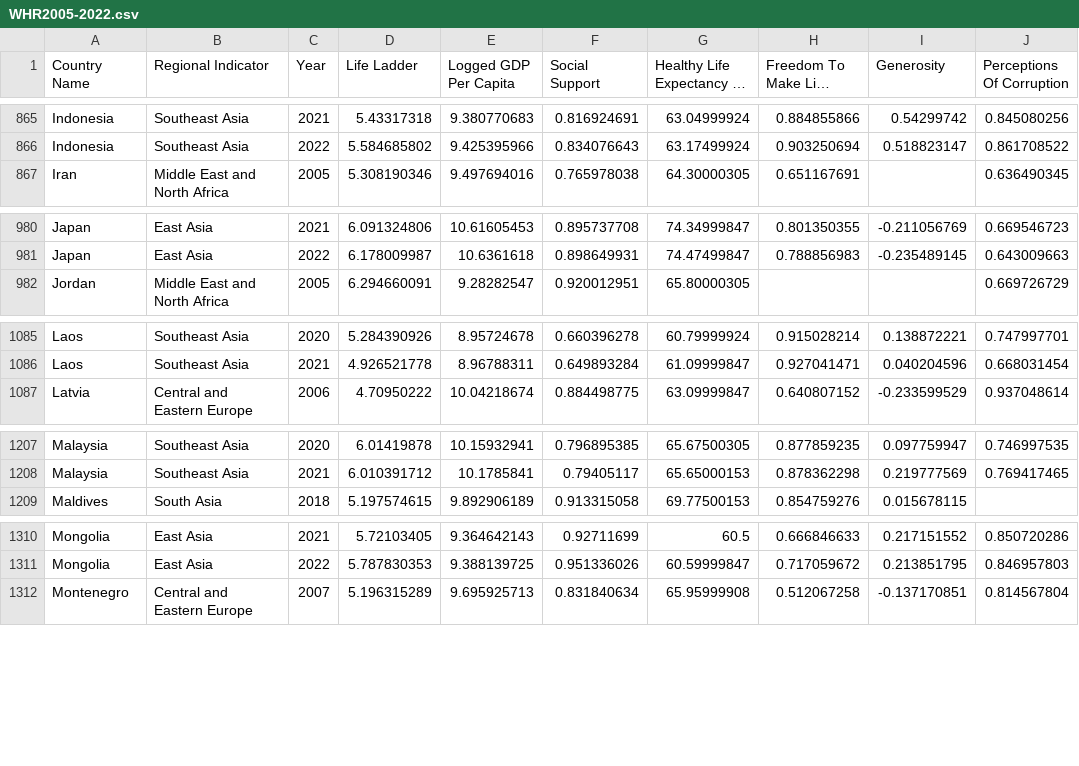
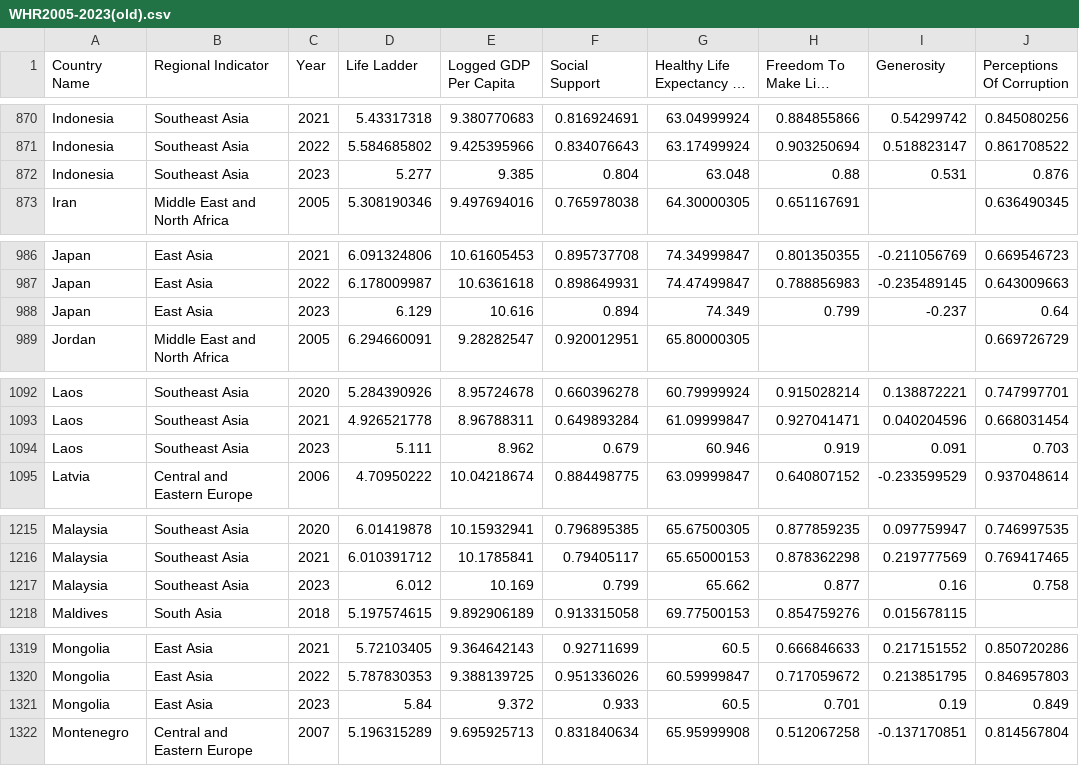
Before and after one commit to dinhthanhnam/Happiness-Report-2005-2023, a CSV file: WHR2005-2023(old).csv (was WHR2005-2022.csv), drawn as a sheet; only a part is shown, gaps mark what is left out; long unchanged cells end in …; the diff covers the shown part only.

```diff
--- a/WHR2005-2022.csv
+++ b/WHR2005-2023(old).csv
@@ -866,2 +871,3 @@ Indonesia,Southeast Asia,2021,5.43317318,9.380770683,0.816924691,63.04999924,0.8
 Indonesia,Southeast Asia,2022,5.584685802,9.425395966,0.834076643,63.17499924,0.903250694,0.518823147,0.861708522
+Indonesia,Southeast Asia,2023,5.277,9.385,0.804,63.048,0.88,0.531,0.876
 Iran,Middle East and North Africa,2005,5.308190346,9.497694016,0.765978038,64.30000305,0.651167691,,0.636490345
@@ -981,2 +987,3 @@ Japan,East Asia,2021,6.091324806,10.61605453,0.895737708,74.34999847,0.801350355
 Japan,East Asia,2022,6.178009987,10.6361618,0.898649931,74.47499847,0.788856983,-0.235489145,0.643009663
+Japan,East Asia,2023,6.129,10.616,0.894,74.349,0.799,-0.237,0.64
 Jordan,Middle East and North Africa,2005,6.294660091,9.28282547,0.920012951,65.80000305,,,0.669726729
@@ -1086,2 +1093,3 @@ Laos,Southeast Asia,2020,5.284390926,8.95724678,0.660396278,60.79999924,0.915028
 Laos,Southeast Asia,2021,4.926521778,8.96788311,0.649893284,61.09999847,0.927041471,0.040204596,0.668031454
+Laos,Southeast Asia,2023,5.111,8.962,0.679,60.946,0.919,0.091,0.703
 Latvia,Central and Eastern Europe,2006,4.70950222,10.04218674,0.884498775,63.09999847,0.640807152,-0.233599529,0.937048614
@@ -1208,2 +1216,3 @@ Malaysia,Southeast Asia,2020,6.01419878,10.15932941,0.796895385,65.67500305,0.87
 Malaysia,Southeast Asia,2021,6.010391712,10.1785841,0.79405117,65.65000153,0.878362298,0.219777569,0.769417465
+Malaysia,Southeast Asia,2023,6.012,10.169,0.799,65.662,0.877,0.16,0.758
 Maldives,South Asia,2018,5.197574615,9.892906189,0.913315058,69.77500153,0.854759276,0.015678115,
@@ -1311,2 +1320,3 @@ Mongolia,East Asia,2021,5.72103405,9.364642143,0.92711699,60.5,0.666846633,0.217
 Mongolia,East Asia,2022,5.787830353,9.388139725,0.951336026,60.59999847,0.717059672,0.213851795,0.846957803
+Mongolia,East Asia,2023,5.84,9.372,0.933,60.5,0.701,0.19,0.849
 Montenegro,Central and Eastern Europe,2007,5.196315289,9.695925713,0.831840634,65.95999908,0.512067258,-0.137170851,0.814567804
```
Also changed, not shown: 15 added rows elsewhere in this file, 2 other files.
